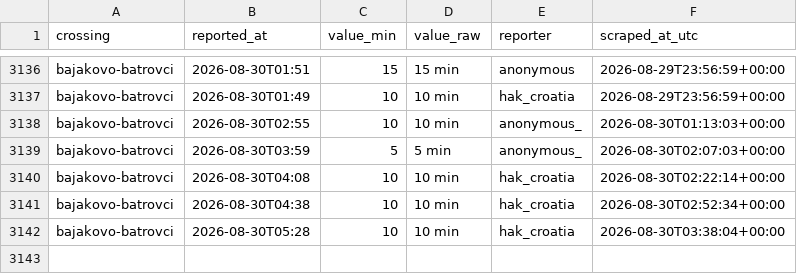
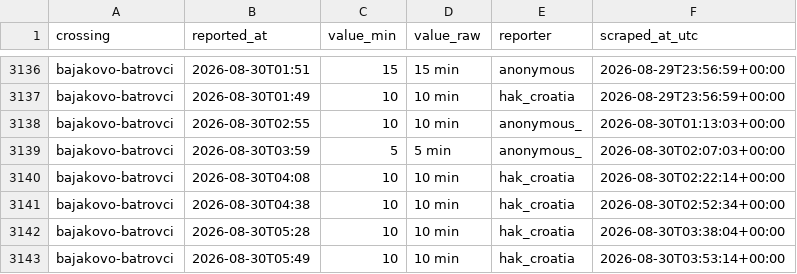
Before and after one commit to brankojosipovic/border-wait, a CSV file: data/bajakovo-batrovci.csv, drawn as a sheet; only a part is shown, gaps mark what is left out.

```diff
--- a/data/bajakovo-batrovci.csv
+++ b/data/bajakovo-batrovci.csv
@@ -3142 +3142,2 @@ bajakovo-batrovci,2026-08-30T04:38,10,10 min,hak_croatia,2026-08-30T02:52:34+00:
 bajakovo-batrovci,2026-08-30T05:28,10,10 min,hak_croatia,2026-08-30T03:38:04+00:00
+bajakovo-batrovci,2026-08-30T05:49,10,10 min,hak_croatia,2026-08-30T03:53:14+00:00
```
Also changed, not shown: data/batrovci-bajakovo.csv, data/summary_monthly.csv.
